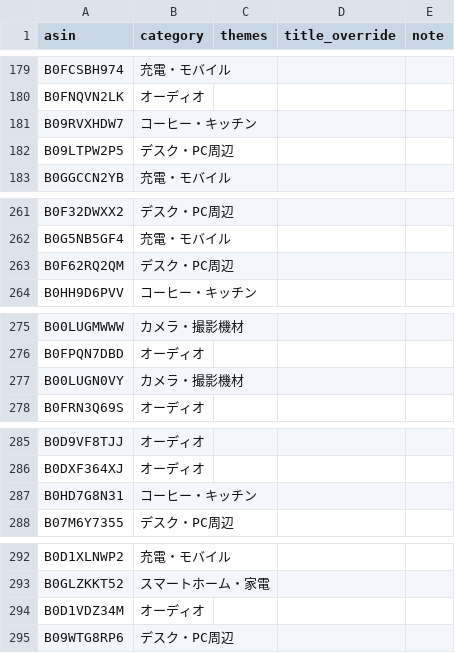
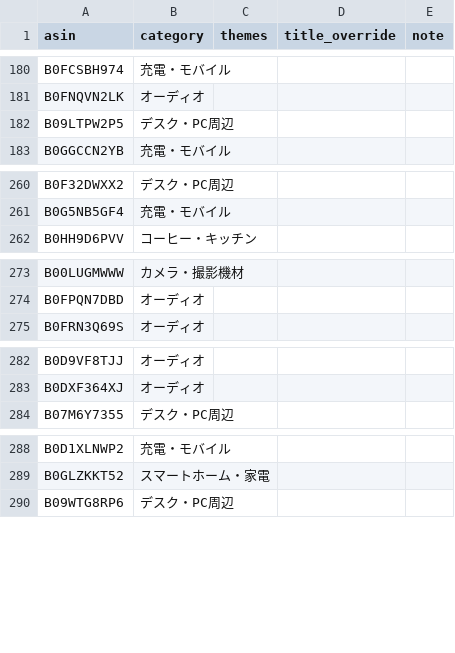
Before and after one commit to yokoichi/amazonsalematome, a CSV file: data/catalog-auto.csv, drawn as a sheet; only a part is shown, gaps mark what is left out; the diff covers the shown part only.

```diff
--- a/data/catalog-auto.csv
+++ b/data/catalog-auto.csv
@@ -180,3 +181,2 @@ B0FCSBH974,充電・モバイル,,,
 B0FNQVN2LK,オーディオ,,,
-B09RVXHDW7,コーヒー・キッチン,,,
 B09LTPW2P5,デスク・PC周辺,,,
@@ -262,3 +261,2 @@ B0F32DWXX2,デスク・PC周辺,,,
 B0G5NB5GF4,充電・モバイル,,,
-B0F62RQ2QM,デスク・PC周辺,,,
 B0HH9D6PVV,コーヒー・キッチン,,,
@@ -276,3 +274,2 @@ B00LUGMWWW,カメラ・撮影機材,,,
 B0FPQN7DBD,オーディオ,,,
-B00LUGN0VY,カメラ・撮影機材,,,
 B0FRN3Q69S,オーディオ,,,
@@ -286,3 +283,2 @@ B0D9VF8TJJ,オーディオ,,,
 B0DXF364XJ,オーディオ,,,
-B0HD7G8N31,コーヒー・キッチン,,,
 B07M6Y7355,デスク・PC周辺,,,
@@ -293,3 +289,2 @@ B0D1XLNWP2,充電・モバイル,,,
 B0GLZKKT52,スマートホーム・家電,,,
-B0D1VDZ34M,オーディオ,,,
 B09WTG8RP6,デスク・PC周辺,,,
```
Also changed, not shown: 12 added rows, 7 removed rows and 3 moved rows elsewhere in this file, 1 other file.
